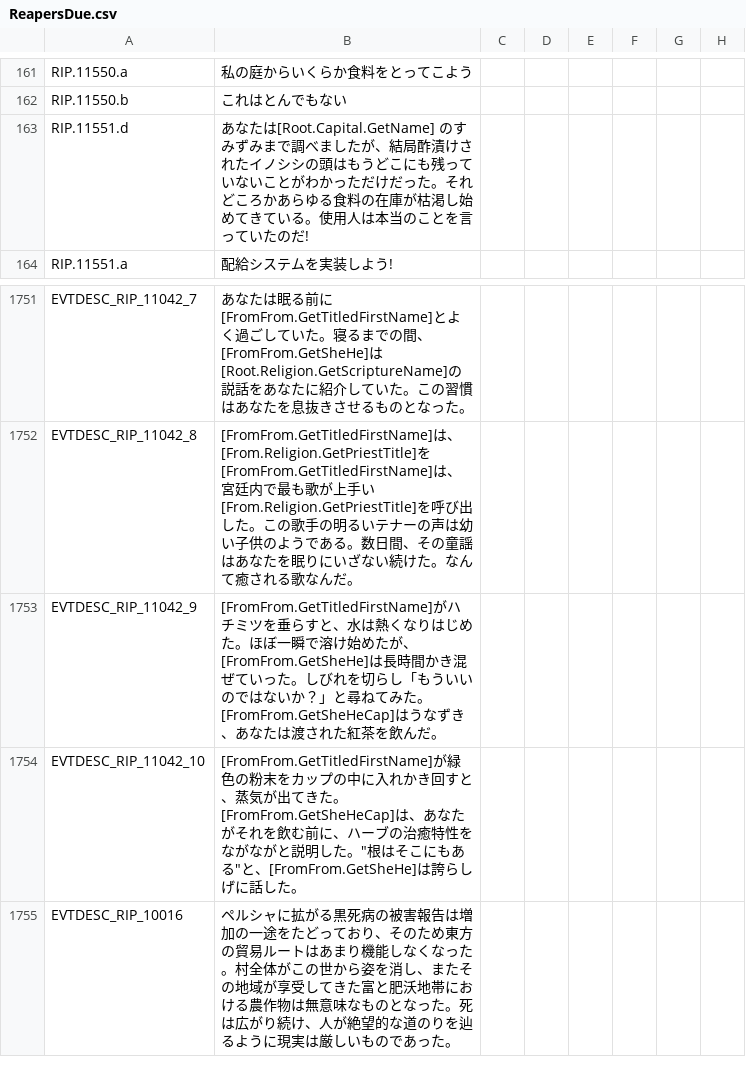
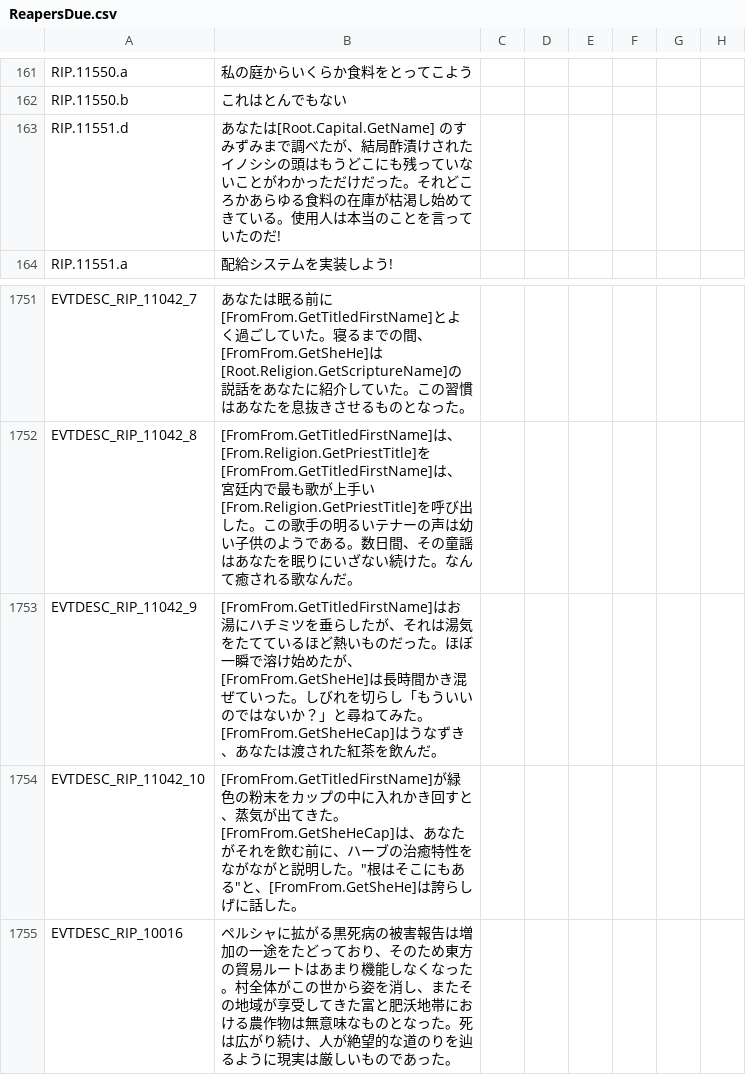
Before and after one commit to matanki-saito/CK2JPModAppendixI, a CSV file: source/localisation/ReapersDue.csv, drawn as a sheet; only a part is shown, gaps mark what is left out; the diff names each change by its address in the sheet, - before the commit and + after, or states it on an @@ line.

```diff
--- a/source/localisation/ReapersDue.csv
+++ b/source/localisation/ReapersDue.csv
-B163: …まで調べましたが、結…
+B163: …まで調べたが、結…
-B1753: [FromFrom.GetTitledFirstName]がハチミツを垂らすと、水は熱くなりはじめた。ほぼ…
+B1753: [FromFrom.GetTitledFirstName]はお湯にハチミツを垂らしたが、それは湯気をたてているほど熱いものだった。ほぼ…
```
Also changed, not shown: source/localisation/v2_20.csv, source/localisation/v2_50b.csv, 2 other files.
